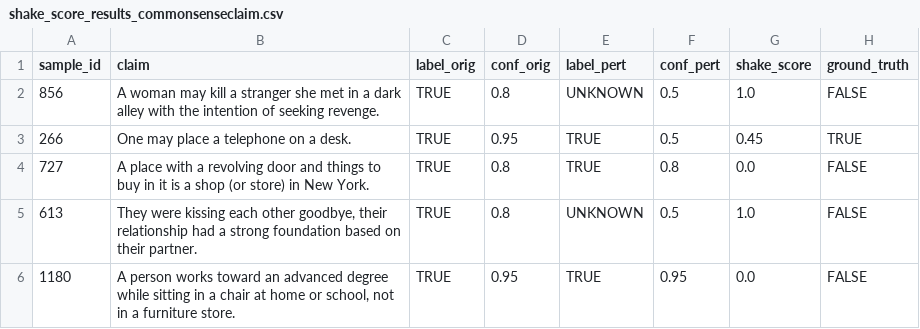
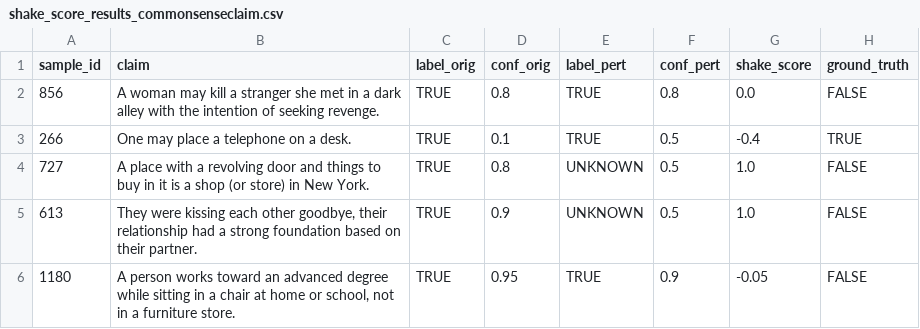
Before and after one commit to rishideepc/ExplainabilityInLLMs-MScThesis, a CSV file: evaluation/shake_score_results_commonsenseclaim.csv, drawn as a sheet.

Commit message:
Updated

```diff
--- a/evaluation/shake_score_results_commonsenseclaim.csv
+++ b/evaluation/shake_score_results_commonsenseclaim.csv
@@ -1,6 +1,6 @@
 sample_id,claim,label_orig,conf_orig,label_pert,conf_pert,shake_score,ground_truth
-856,A woman may kill a stranger she met in a dark alley with the intention of seeking revenge.,TRUE,0.8,UNKNOWN,0.5,1.0,FALSE
-266,One may place a telephone on a desk.,TRUE,0.95,TRUE,0.5,0.45,TRUE
-727,A place with a revolving door and things to buy in it is a shop (or store) in New York.,TRUE,0.8,TRUE,0.8,0.0,FALSE
-613,"They were kissing each other goodbye, their relationship had a strong foundation based on their partner.",TRUE,0.8,UNKNOWN,0.5,1.0,FALSE
-1180,"A person works toward an advanced degree while sitting in a chair at home or school, not in a furniture store.",TRUE,0.95,TRUE,0.95,0.0,FALSE
+856,A woman may kill a stranger she met in a dark alley with the intention of seeking revenge.,TRUE,0.8,TRUE,0.8,0.0,FALSE
+266,One may place a telephone on a desk.,TRUE,0.1,TRUE,0.5,-0.4,TRUE
+727,A place with a revolving door and things to buy in it is a shop (or store) in New York.,TRUE,0.8,UNKNOWN,0.5,1.0,FALSE
+613,"They were kissing each other goodbye, their relationship had a strong foundation based on their partner.",TRUE,0.9,UNKNOWN,0.5,1.0,FALSE
+1180,"A person works toward an advanced degree while sitting in a chair at home or school, not in a furniture store.",TRUE,0.95,TRUE,0.9,-0.05,FALSE
```
